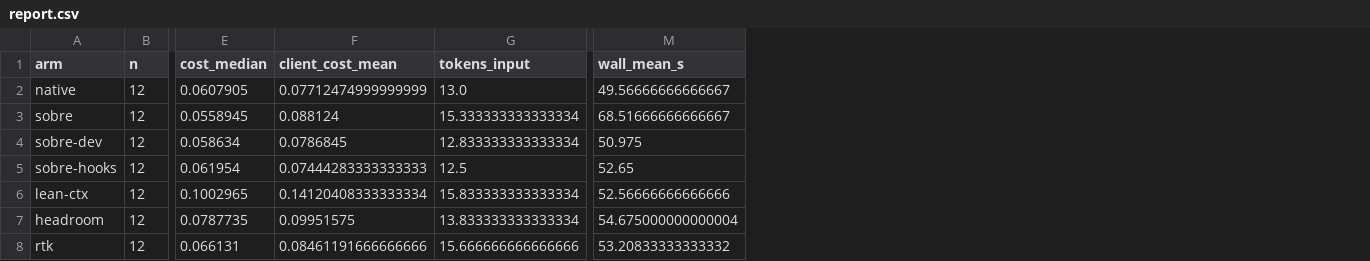
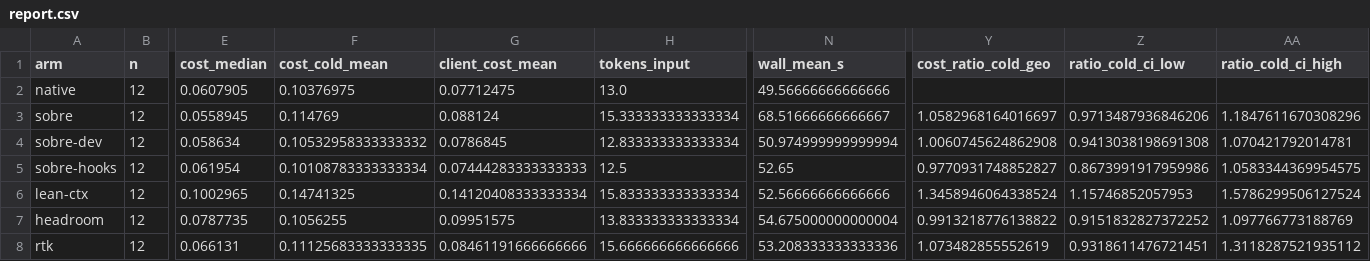
Before and after one commit to malochapo/trust-me-bro, a CSV file: results/pilot2/report.csv, drawn as a sheet; only a part is shown, gaps mark what is left out; addresses are those after the commit; the diff names each change by its address in the sheet, - before the commit and + after, or states it on an @@ line.

```diff
--- a/results/pilot2/report.csv
+++ b/results/pilot2/report.csv
+column F (cost_cold_mean), rows 2-8: 0.10376975 | 0.114769 | 0.10532958333333332 | 0.10108783333333334 | 0.14741325 | 0.1056255 | 0.11125683333333335
+column Y (cost_ratio_cold_geo), rows 3-8: 1.0582968164016697 | 1.0060745624862908 | 0.9770931748852827 | 1.3458946064338524 | 0.9913218776138822 | 1.073482855552619
+column Z (ratio_cold_ci_low), rows 3-8: 0.9713487936846206 | 0.9413038198691308 | 0.8673991917959986 | 1.15746852057953 | 0.9151832827372252 | 0.9318611476721451
+column AA (ratio_cold_ci_high), rows 3-8: 1.1847611670308296 | 1.070421792014781 | 1.0583344369954575 | 1.5786299506127524 | 1.097766773188769 | 1.3118287521935112
-G2 (client_cost_mean): 0.07712474999999999
+G2 (client_cost_mean): 0.07712475
-N2 (wall_mean_s): 49.56666666666667
+N2 (wall_mean_s): 49.56666666666666
-N4 (wall_mean_s): 50.975
+N4 (wall_mean_s): 50.974999999999994
-N8 (wall_mean_s): 53.20833333333332
+N8 (wall_mean_s): 53.208333333333336
```
Also changed, not shown: results/pilot3/haiku/report.csv, results/pilot3/sonnet/report.csv, 13 other files.
